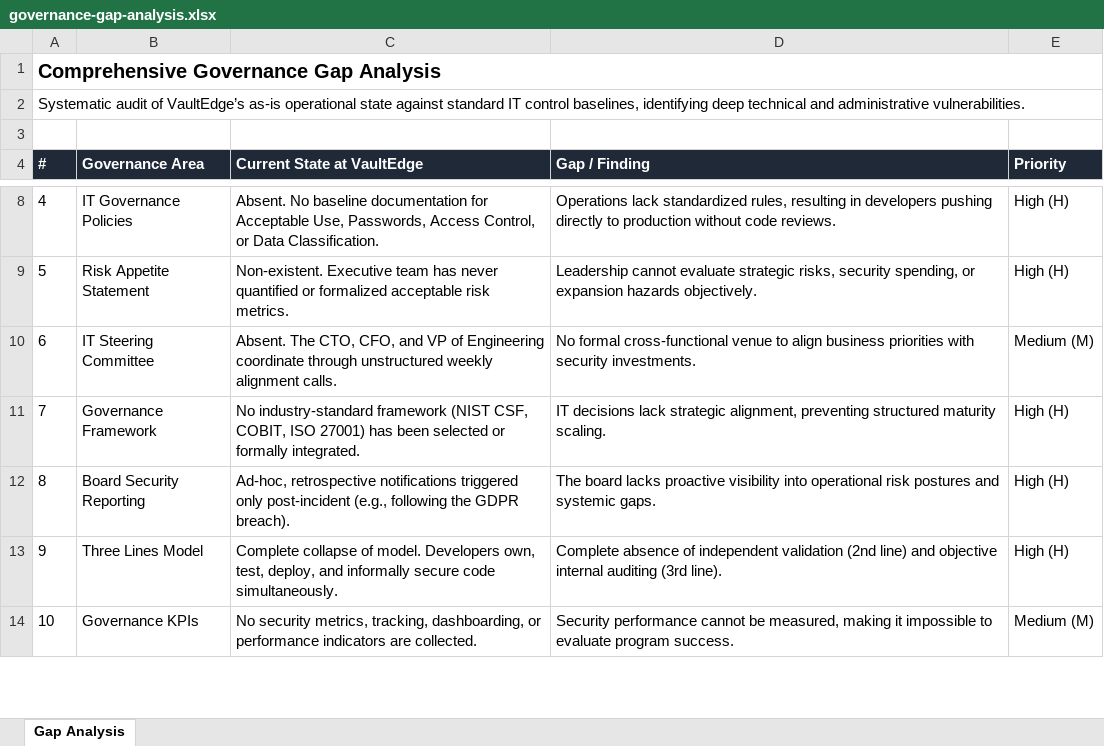
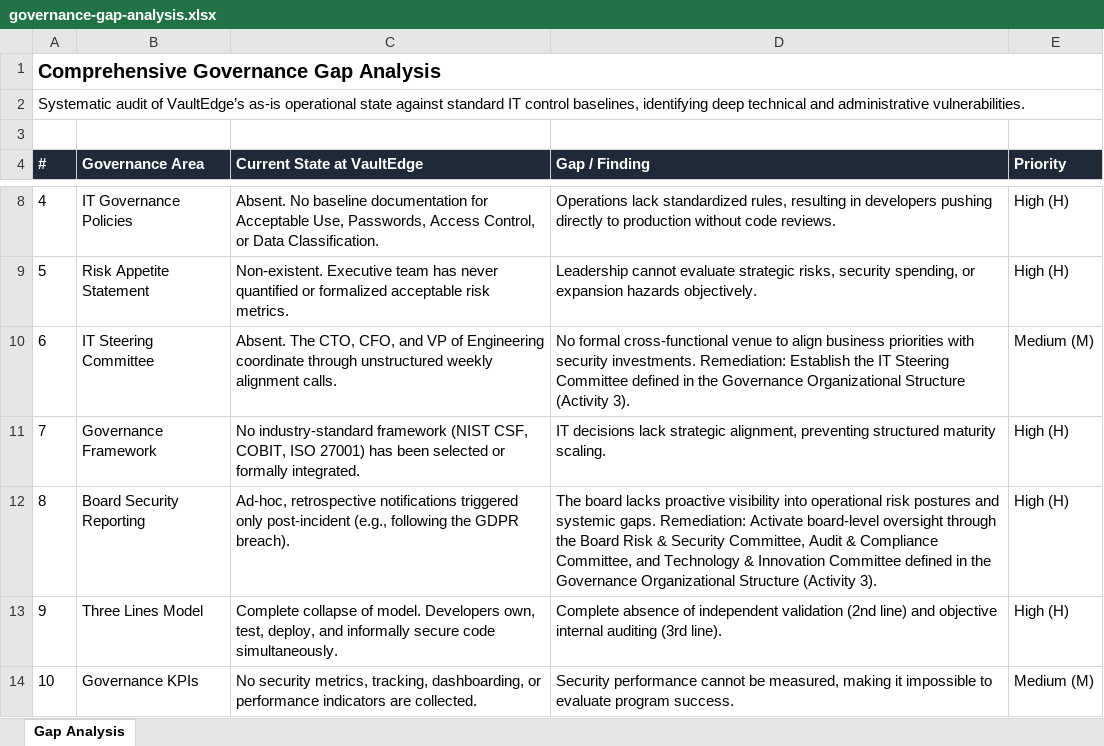
Before and after one commit to kendoriddy-cybersecurity/technical-grc-fintech-governance-program, an Excel workbook: 02-governance-gap-analysis/governance-gap-analysis.xlsx, sheet Gap Analysis, drawn as a sheet; only a part is shown, gaps mark what is left out; values as stored, in another font and other column widths than the file's, no borders; the diff names each change by its address in the sheet, - before the commit and + after, or states it on an @@ line.

```diff
--- a/02-governance-gap-analysis/governance-gap-analysis.xlsx (sheet Gap Analysis)
+++ b/02-governance-gap-analysis/governance-gap-analysis.xlsx (sheet Gap Analysis)
-D10 (Gap / Finding): …security investments.
+D10 (Gap / Finding): …security investments. Remediation: Establish the IT Steering Committee defined in the Governance Organizational Structure (Activity 3).
-D12 (Gap / Finding): …systemic gaps.
+D12 (Gap / Finding): …systemic gaps. Remediation: Activate board-level oversight through the Board Risk & Security Committee, Audit & Compliance Committee, and Technology & Innovation Committee defined in the Governance Organizational Structure (Activity 3).
```
Also changed, not shown: 3 other files.
